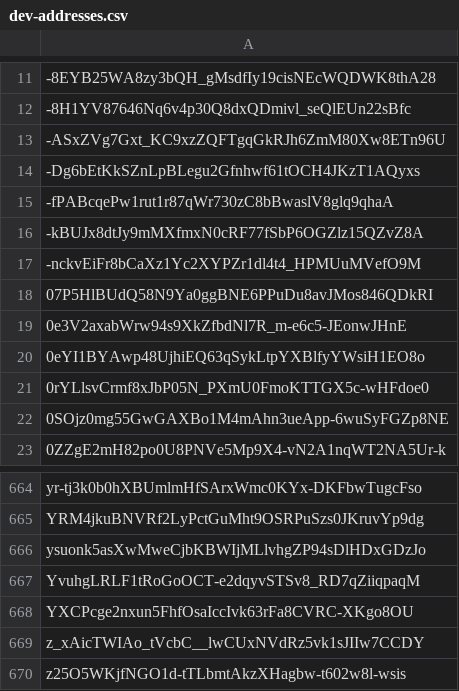
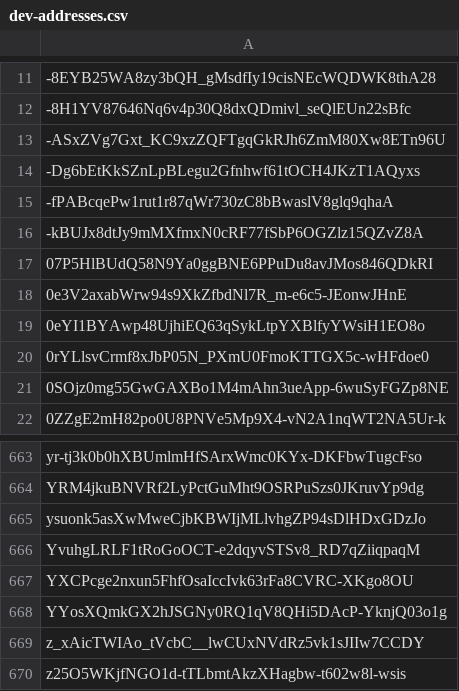
Before and after one commit to Jonny-Ringo/the_eye_of_AO, a CSV file: data/dev-addresses.csv, drawn as a sheet; only a part is shown, gaps mark what is left out; removed rows and columns are numbered as before the commit, all else as after; the diff names each change by its address in the sheet, - before the commit and + after, or states it on an @@ line.

Commit message:
📥 Updated developer address list

```diff
--- a/data/dev-addresses.csv
+++ b/data/dev-addresses.csv
-row 17: -nckvEiFr8bCaXz1Yc2XYPZr1dl4t4_HPMUuMVefO9M
+row 668: YYosXQmkGX2hJSGNy0RQ1qV8QHi5DAcP-YknjQ03o1g
```
